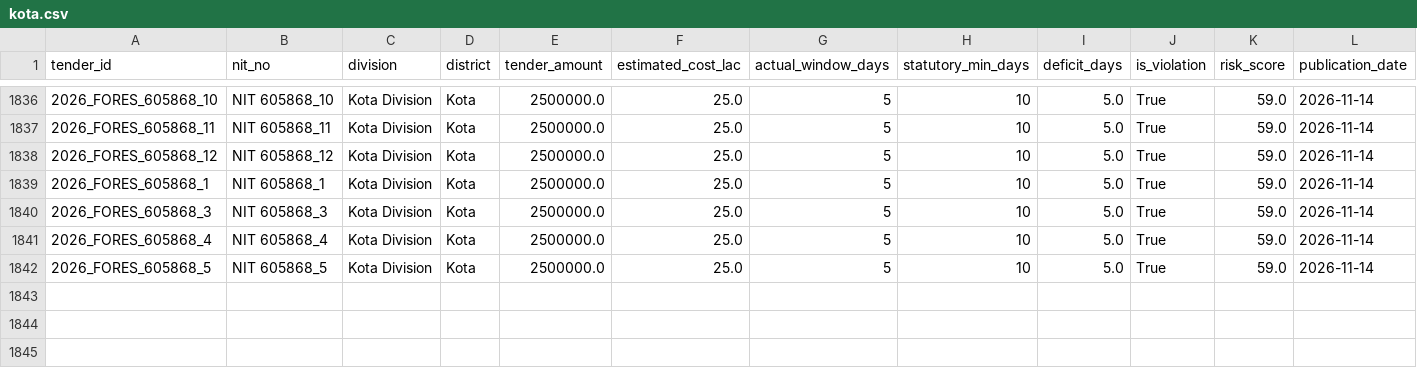
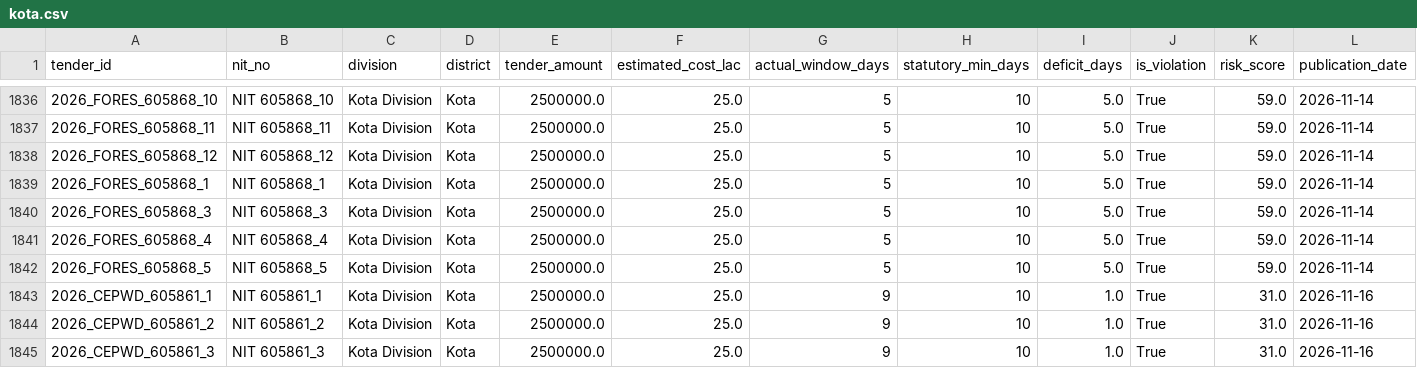
Before and after one commit to WEB-DEVELOPER61/raj-truth-procurement-web, a CSV file: data/districts/kota.csv, drawn as a sheet; only a part is shown, gaps mark what is left out; the diff names each change by its address in the sheet, - before the commit and + after, or states it on an @@ line.

```diff
--- a/data/districts/kota.csv
+++ b/data/districts/kota.csv
+row 1843: 2026_CEPWD_605861_1 | NIT 605861_1 | Kota Division | Kota | 2500000.0 | 25.0 | 9 | 10 | 1.0 | True | 31.0 | 2026-11-16
+row 1844: 2026_CEPWD_605861_2 | NIT 605861_2 | Kota Division | Kota | 2500000.0 | 25.0 | 9 | 10 | 1.0 | True | 31.0 | 2026-11-16
+row 1845: 2026_CEPWD_605861_3 | NIT 605861_3 | Kota Division | Kota | 2500000.0 | 25.0 | 9 | 10 | 1.0 | True | 31.0 | 2026-11-16
```
Also changed, not shown: data/districts/ajmer.csv, data/districts/jodhpur.csv, 2 other files.
